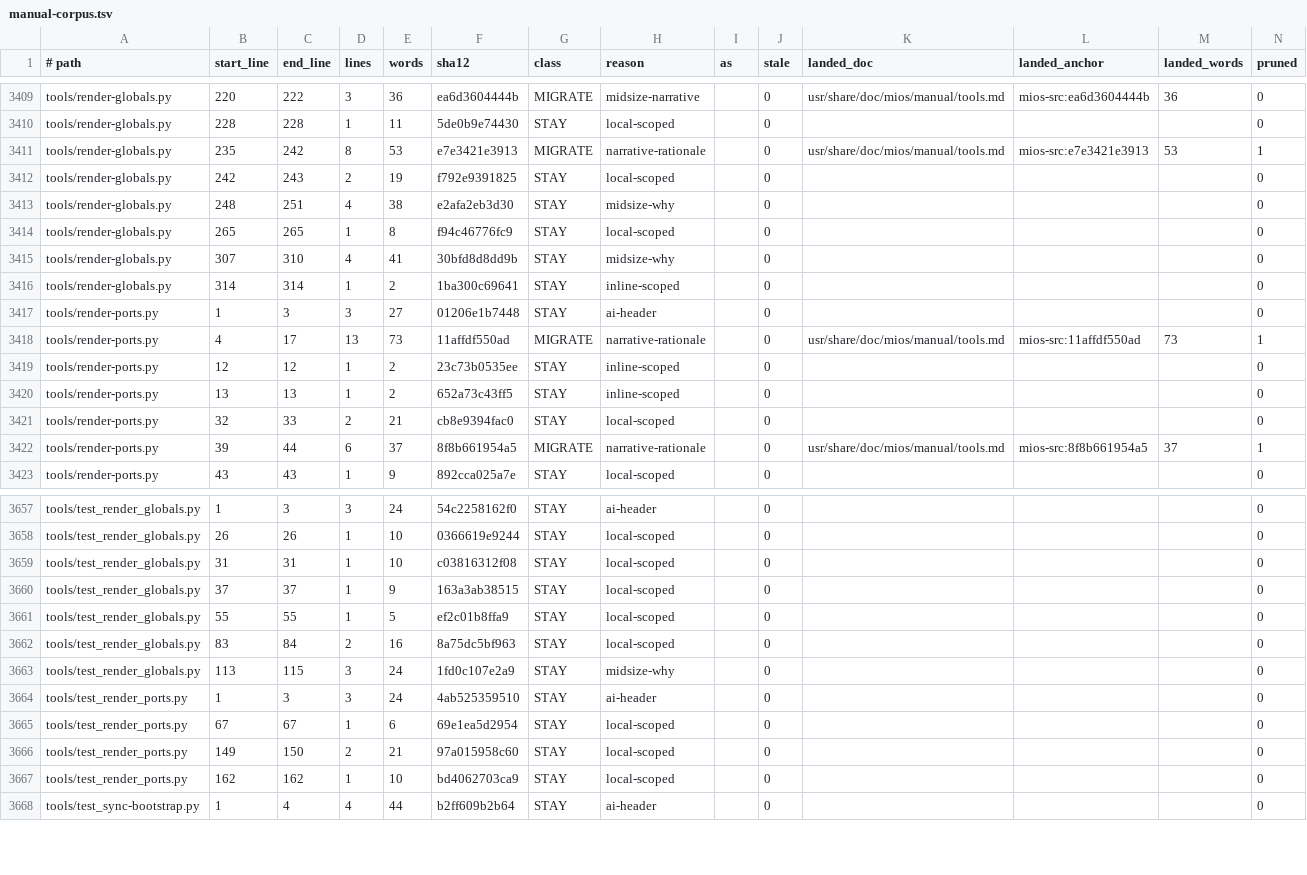
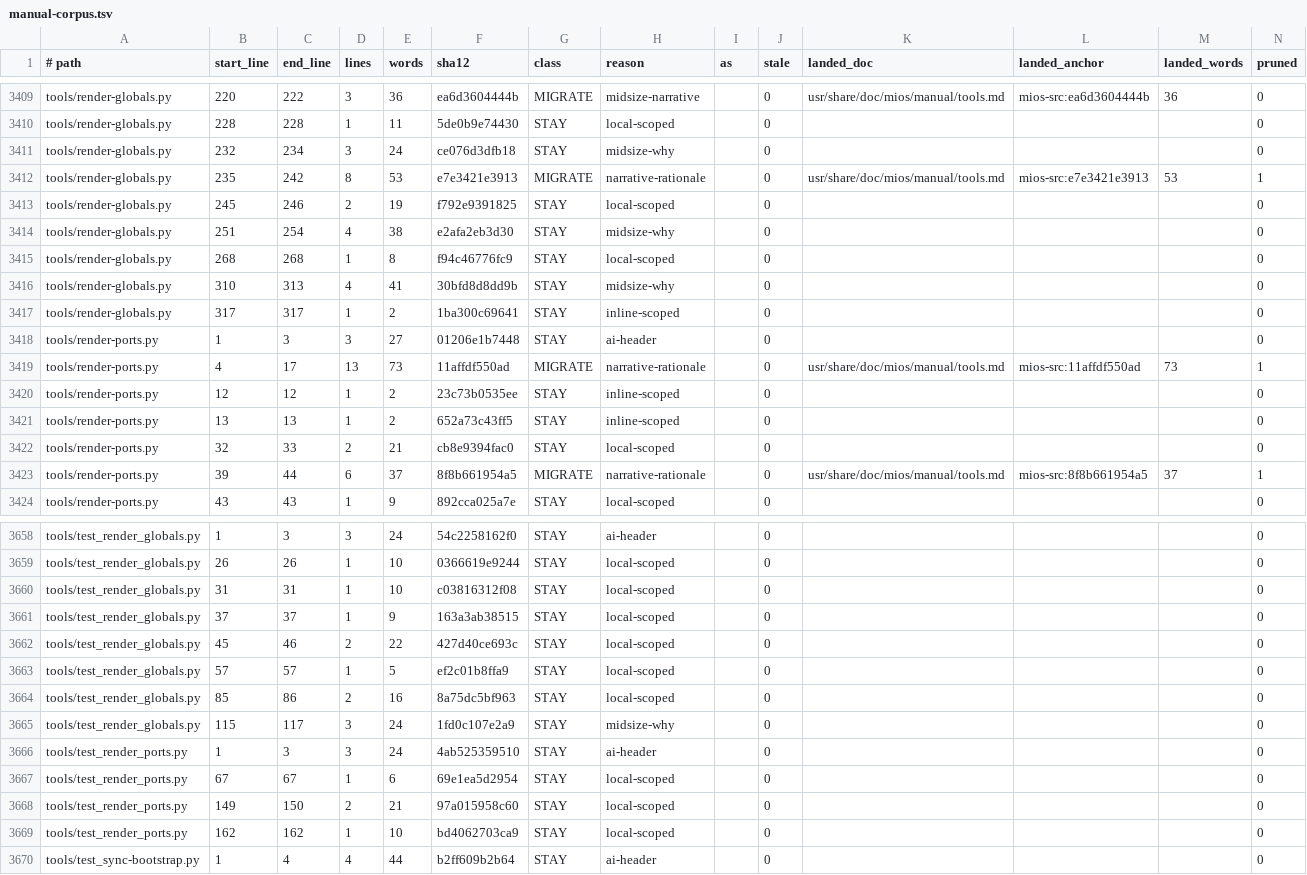
Before and after one commit to mios-dev/MiOS, a TSV file: usr/share/mios/reference/manual-corpus.tsv, drawn as a sheet; only a part is shown, gaps mark what is left out.

```diff
--- a/usr/share/mios/reference/manual-corpus.tsv
+++ b/usr/share/mios/reference/manual-corpus.tsv
@@ -3410,8 +3410,9 @@ tools/render-globals.py	220	222	3	36	ea6d3604444b	MIGRATE	midsize-narrative		0	u
 tools/render-globals.py	228	228	1	11	5de0b9e74430	STAY	local-scoped		0				0
+tools/render-globals.py	232	234	3	24	ce076d3dfb18	STAY	midsize-why		0				0
 tools/render-globals.py	235	242	8	53	e7e3421e3913	MIGRATE	narrative-rationale		0	usr/share/doc/mios/manual/tools.md	mios-src:e7e3421e3913	53	1
-tools/render-globals.py	242	243	2	19	f792e9391825	STAY	local-scoped		0				0
-tools/render-globals.py	248	251	4	38	e2afa2eb3d30	STAY	midsize-why		0				0
-tools/render-globals.py	265	265	1	8	f94c46776fc9	STAY	local-scoped		0				0
-tools/render-globals.py	307	310	4	41	30bfd8d8dd9b	STAY	midsize-why		0				0
-tools/render-globals.py	314	314	1	2	1ba300c69641	STAY	inline-scoped		0				0
+tools/render-globals.py	245	246	2	19	f792e9391825	STAY	local-scoped		0				0
+tools/render-globals.py	251	254	4	38	e2afa2eb3d30	STAY	midsize-why		0				0
+tools/render-globals.py	268	268	1	8	f94c46776fc9	STAY	local-scoped		0				0
+tools/render-globals.py	310	313	4	41	30bfd8d8dd9b	STAY	midsize-why		0				0
+tools/render-globals.py	317	317	1	2	1ba300c69641	STAY	inline-scoped		0				0
 tools/render-ports.py	1	3	3	27	01206e1b7448	STAY	ai-header		0				0
@@ -3660,5 +3661,6 @@ tools/test_render_globals.py	31	31	1	10	c03816312f08	STAY	local-scoped		0				0
 tools/test_render_globals.py	37	37	1	9	163a3ab38515	STAY	local-scoped		0				0
-tools/test_render_globals.py	55	55	1	5	ef2c01b8ffa9	STAY	local-scoped		0				0
-tools/test_render_globals.py	83	84	2	16	8a75dc5bf963	STAY	local-scoped		0				0
-tools/test_render_globals.py	113	115	3	24	1fd0c107e2a9	STAY	midsize-why		0				0
+tools/test_render_globals.py	45	46	2	22	427d40ce693c	STAY	local-scoped		0				0
+tools/test_render_globals.py	57	57	1	5	ef2c01b8ffa9	STAY	local-scoped		0				0
+tools/test_render_globals.py	85	86	2	16	8a75dc5bf963	STAY	local-scoped		0				0
+tools/test_render_globals.py	115	117	3	24	1fd0c107e2a9	STAY	midsize-why		0				0
 tools/test_render_ports.py	1	3	3	24	4ab525359510	STAY	ai-header		0				0
```
Also changed, not shown: 5 other files.
